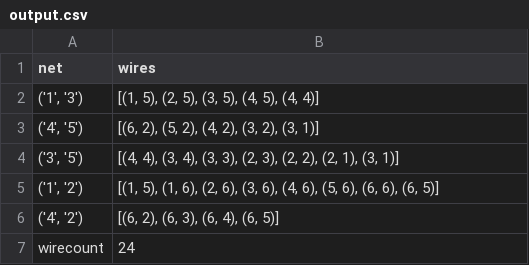
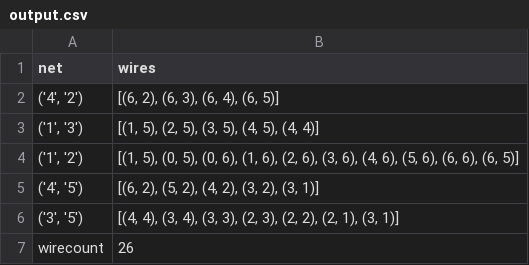
Before and after one commit to zweesing/ZtZProject, a CSV file: output.csv, drawn as a sheet.

```diff
--- a/output.csv
+++ b/output.csv
@@ -1,7 +1,7 @@
 net,wires
+"('4', '2')","[(6, 2), (6, 3), (6, 4), (6, 5)]"
 "('1', '3')","[(1, 5), (2, 5), (3, 5), (4, 5), (4, 4)]"
+"('1', '2')","[(1, 5), (0, 5), (0, 6), (1, 6), (2, 6), (3, 6), (4, 6), (5, 6), (6, 6), (6, 5)]"
 "('4', '5')","[(6, 2), (5, 2), (4, 2), (3, 2), (3, 1)]"
 "('3', '5')","[(4, 4), (3, 4), (3, 3), (2, 3), (2, 2), (2, 1), (3, 1)]"
-"('1', '2')","[(1, 5), (1, 6), (2, 6), (3, 6), (4, 6), (5, 6), (6, 6), (6, 5)]"
-"('4', '2')","[(6, 2), (6, 3), (6, 4), (6, 5)]"
-wirecount,24
+wirecount,26
```
Also changed, not shown: 1 other file.
